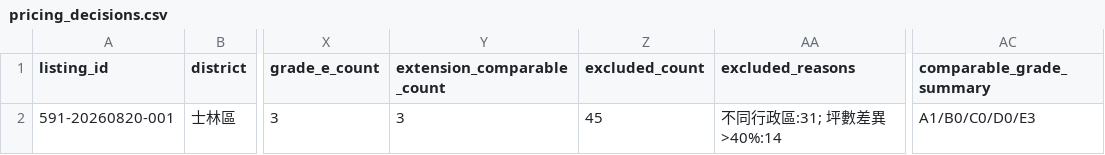
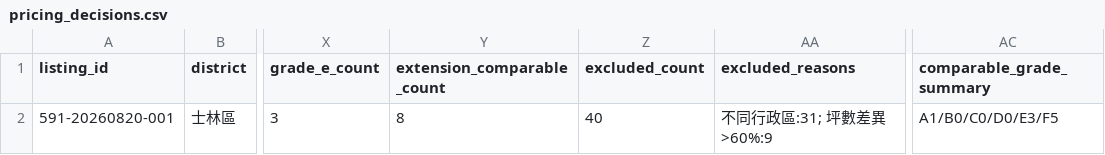
Before and after one commit to ch5566she/taipei-real-estate-monitor-2, a CSV file: data/pricing_decisions.csv, drawn as a sheet; only a part is shown, gaps mark what is left out; the diff names each change by its address in the sheet, - before the commit and + after, or states it on an @@ line.

```diff
--- a/data/pricing_decisions.csv
+++ b/data/pricing_decisions.csv
-Y2 (extension_comparable_count): 3
+Y2 (extension_comparable_count): 8
-Z2 (excluded_count): 45
+Z2 (excluded_count): 40
-AA2 (excluded_reasons): 不同行政區:31; 坪數差異>40%:14
+AA2 (excluded_reasons): 不同行政區:31; 坪數差異>60%:9
-AC2 (comparable_grade_summary): A1/B0/C0/D0/E3
+AC2 (comparable_grade_summary): A1/B0/C0/D0/E3/F5
```
Also changed, not shown: 4 other files.
